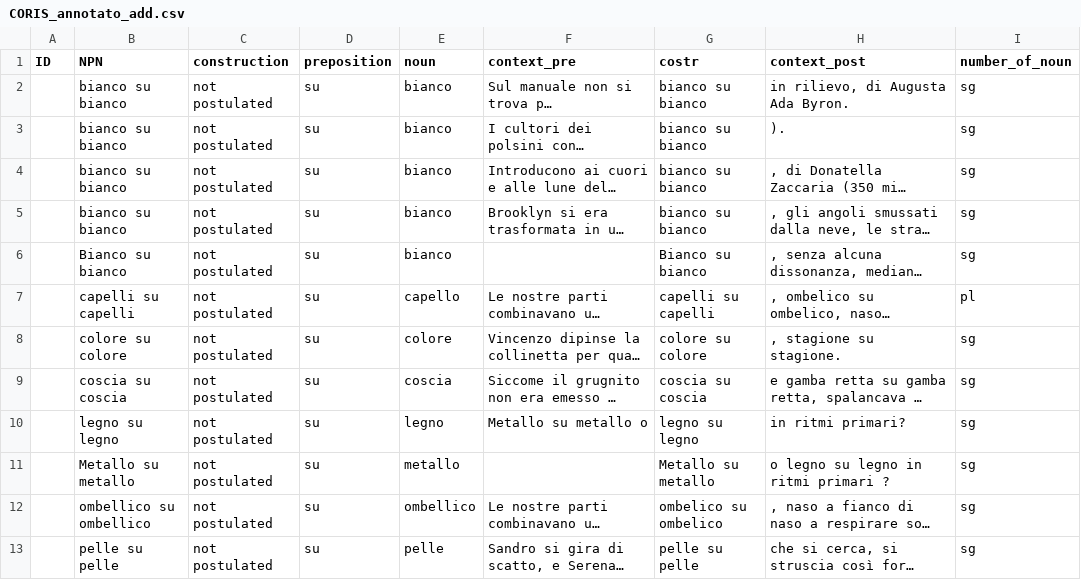
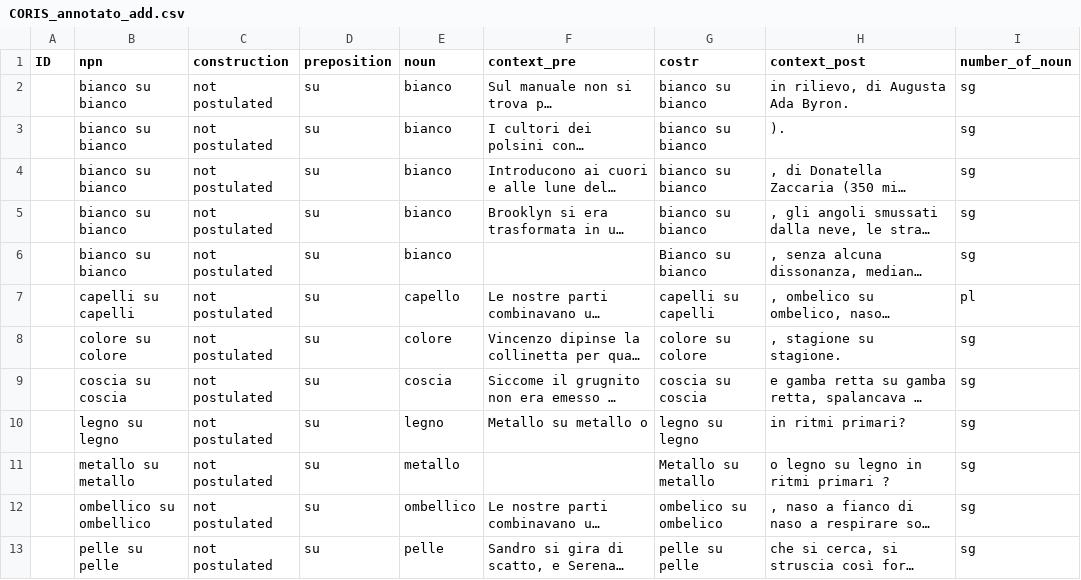
Before and after one commit to GretaGorzoni00/NPN_dataset, a CSV file: CORIS_annotato_add.csv, drawn as a sheet; only a part is shown; long unchanged cells end in …; the diff names each change by its address in the sheet, - before the commit and + after, or states it on an @@ line.

```diff
--- a/CORIS_annotato_add.csv
+++ b/CORIS_annotato_add.csv
-B1: NPN
+B1: npn
-B6 (npn): Bianco su bianco
+B6 (npn): bianco su bianco
-B11 (npn): Metallo su metallo
+B11 (npn): metallo su metallo
```
Also changed, not shown: CORIS_annotato_extra.csv, data/A_construction.csv, 3 other files.
